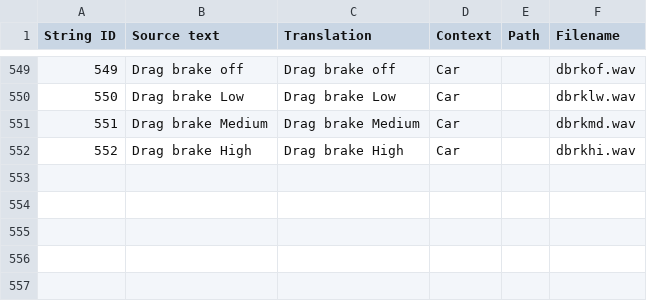
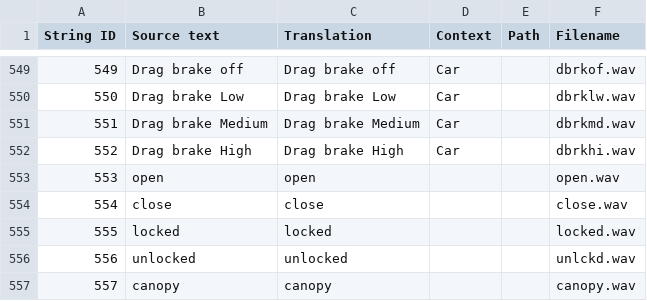
Before and after one commit to EdgeTX/edgetx-sdcard-sounds, a CSV file: voices/en-GB.csv, drawn as a sheet; only a part is shown, gaps mark what is left out; the diff names each change by its address in the sheet, - before the commit and + after, or states it on an @@ line.

Commit message:
Add words or phrases for en_EN (open, close, locked, unlocked, canopy) Resolves #146

```diff
--- a/voices/en-GB.csv
+++ b/voices/en-GB.csv
+row 553: 553 | open | open |  |  | open.wav
+row 554: 554 | close | close |  |  | close.wav
+row 555: 555 | locked | locked |  |  | locked.wav
+row 556: 556 | unlocked | unlocked |  |  | unlckd.wav
+row 557: 557 | canopy | canopy |  |  | canopy.wav
```
Also changed, not shown: voices/en-US.csv.
